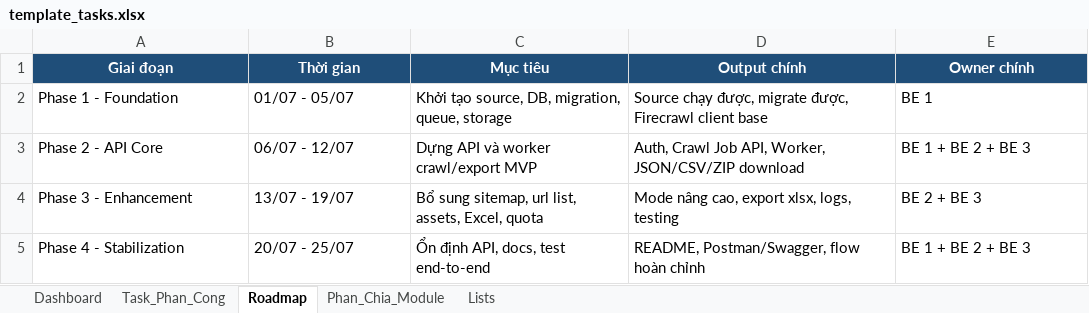
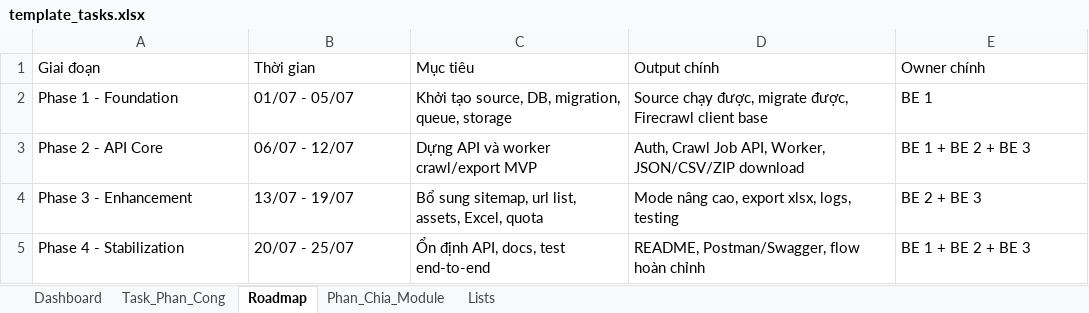
Before and after one commit to hnihTyoB/NexCampus-BE, an Excel workbook: templates/template_tasks.xlsx, sheet Roadmap, drawn as a sheet; values as stored, in another font and other column widths than the file's, no borders; table styles not drawn; the diff names each change by its address in the sheet, - before the commit and + after, or states it on an @@ line.

```diff
--- a/templates/template_tasks.xlsx (sheet Roadmap)
+++ b/templates/template_tasks.xlsx (sheet Roadmap)
@@ A1:E1 fill: #1F4E79 → none, bold: on → off, text colour: #FFFFFF → black, alignment: center → left @@
```
Also changed, not shown: sheet Task_Phan_Cong, sheet Dashboard, sheet Phan_Chia_Module, sheet Lists, charts or pictures, 19 other files.
